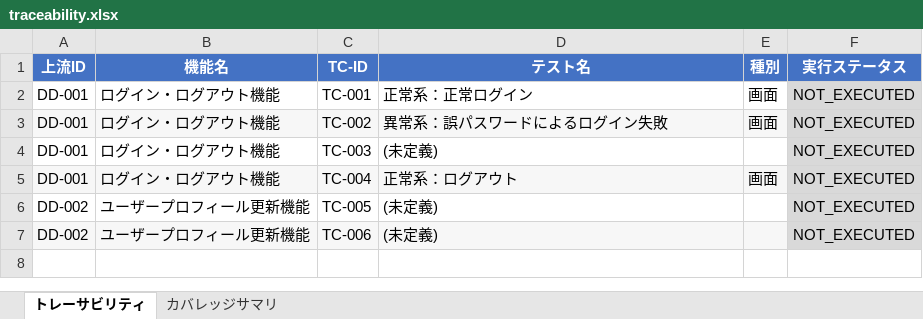
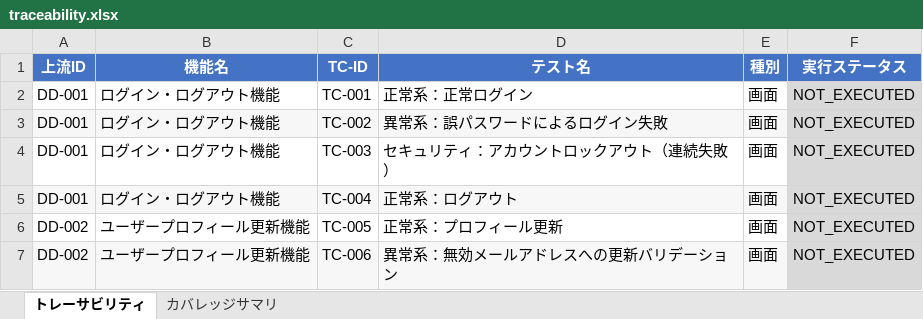
Before and after one commit to aile-dev02/TestCaseGenReports, an Excel workbook: reports/latest/traceability.xlsx, sheet トレーサビリティ, drawn as a sheet; values as stored, in another font and other column widths than the file's, no borders; the diff names each change by its address in the sheet, - before the commit and + after, or states it on an @@ line.

```diff
--- a/reports/latest/traceability.xlsx (sheet トレーサビリティ)
+++ b/reports/latest/traceability.xlsx (sheet トレーサビリティ)
-D4 (テスト名): (未定義)
+D4 (テスト名): セキュリティ：アカウントロックアウト（連続失敗）
-E4 (種別): (empty)
+E4 (種別): 画面
-D6 (テスト名): (未定義)
+D6 (テスト名): 正常系：プロフィール更新
-E6:E7 (種別): (empty)
+E6:E7 (種別): 画面
-D7 (テスト名): (未定義)
+D7 (テスト名): 異常系：無効メールアドレスへの更新バリデーション
```
Also changed, not shown: sheet カバレッジサマリ, reports/latest/test-report.xlsx, 2 other files.
